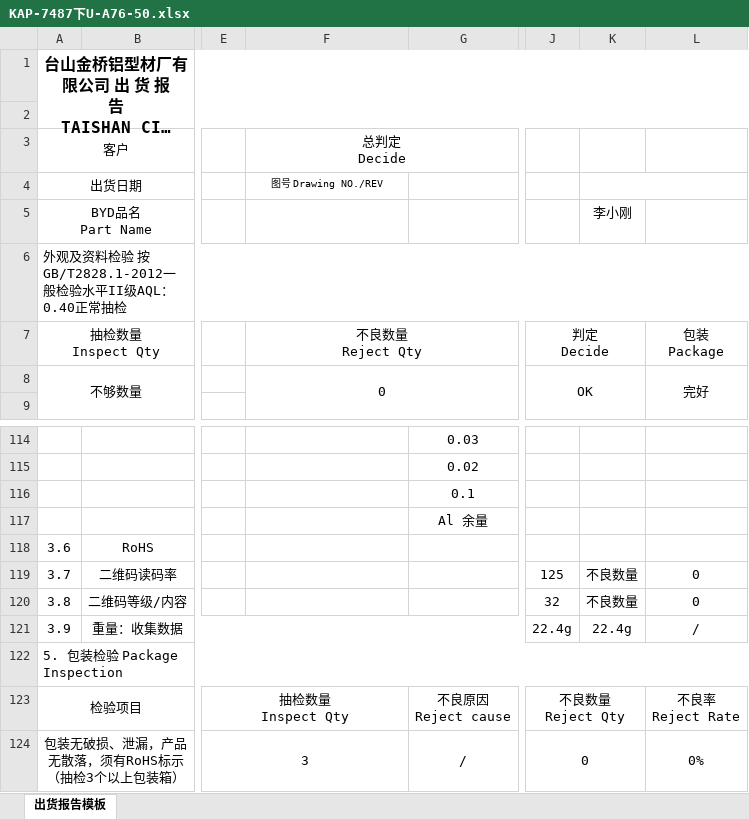
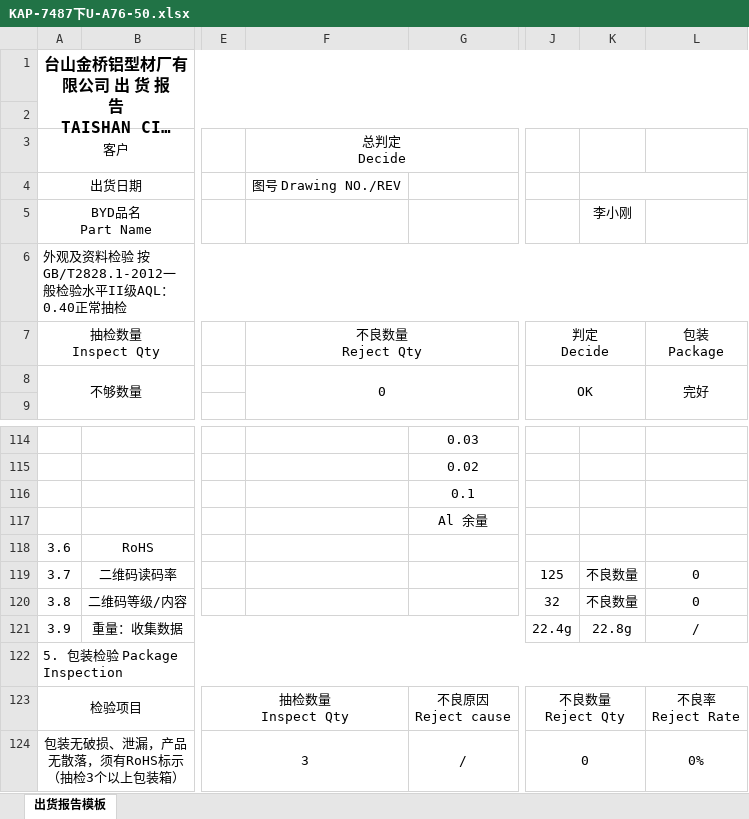
Before and after one commit to jwu02/kamkiu-254, an Excel workbook: 报告模板/KAP-7487下U-A76-50.xlsx, sheet 出货报告模板, drawn as a sheet; only a part is shown, gaps mark what is left out; long unchanged cells end in …; values as stored, in another font and other column widths than the file's, no borders; conditional formats not drawn; the diff names each change by its address in the sheet, - before the commit and + after, or states it on an @@ line.

```diff
--- a/报告模板/KAP-7487下U-A76-50.xlsx (sheet 出货报告模板)
+++ b/报告模板/KAP-7487下U-A76-50.xlsx (sheet 出货报告模板)
@@ F4 text size: larger @@
-K121: 22.4g
+K121: 22.8g
```
Also changed, not shown: charts or pictures, 报告模板/KAP-7457上U-A76-50.xlsx, 报告模板/KAP-7461中板-A76-50.xlsx, 24 other files.
